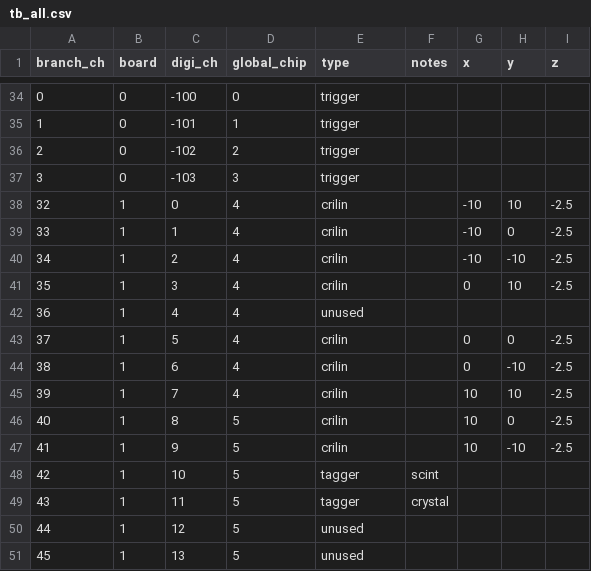
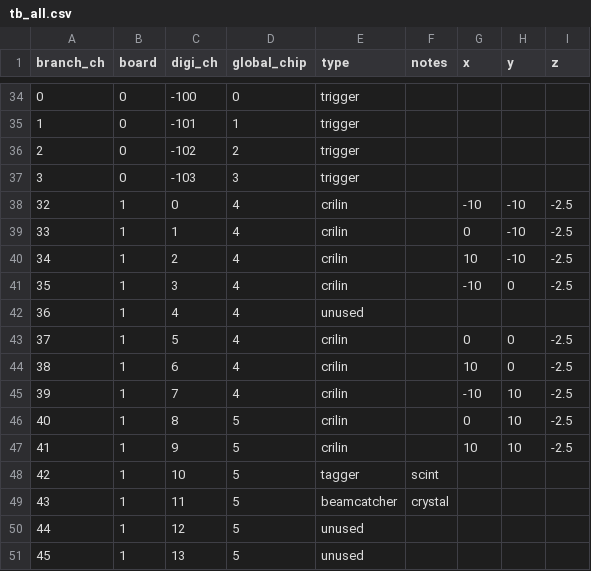
Before and after one commit to raeubaen/crilin_reco_from_padme_daq, a CSV file: maps/tb_all.csv, drawn as a sheet; only a part is shown, gaps mark what is left out.

```diff
--- a/maps/tb_all.csv
+++ b/maps/tb_all.csv
@@ -37,14 +37,14 @@ branch_ch,board,digi_ch,global_chip,type,notes,x,y,z
 3,0,-103,3,trigger,,,,
-32,1,0,4,crilin,,-10,10,-2.5
-33,1,1,4,crilin,,-10,0,-2.5
-34,1,2,4,crilin,,-10,-10,-2.5
-35,1,3,4,crilin,,0,10,-2.5
+32,1,0,4,crilin,,-10,-10,-2.5
+33,1,1,4,crilin,,0,-10,-2.5
+34,1,2,4,crilin,,10,-10,-2.5
+35,1,3,4,crilin,,-10,0,-2.5
 36,1,4,4,unused,,,,
 37,1,5,4,crilin,,0,0,-2.5
-38,1,6,4,crilin,,0,-10,-2.5
-39,1,7,4,crilin,,10,10,-2.5
-40,1,8,5,crilin,,10,0,-2.5
-41,1,9,5,crilin,,10,-10,-2.5
+38,1,6,4,crilin,,10,0,-2.5
+39,1,7,4,crilin,,-10,10,-2.5
+40,1,8,5,crilin,,0,10,-2.5
+41,1,9,5,crilin,,10,10,-2.5
 42,1,10,5,tagger,scint,,,
-43,1,11,5,tagger,crystal,,,
+43,1,11,5,beamcatcher,crystal,,,
 44,1,12,5,unused,,,,
```
Also changed, not shown: plotlists/plot_list.csv, 11 other files.
